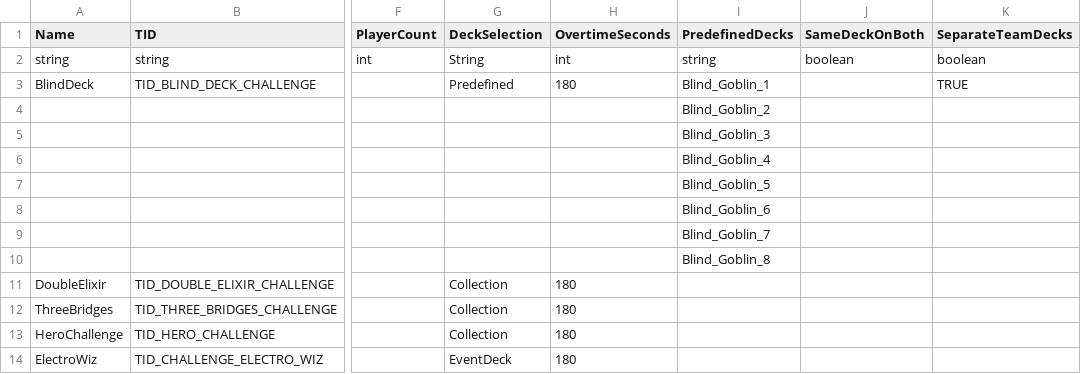
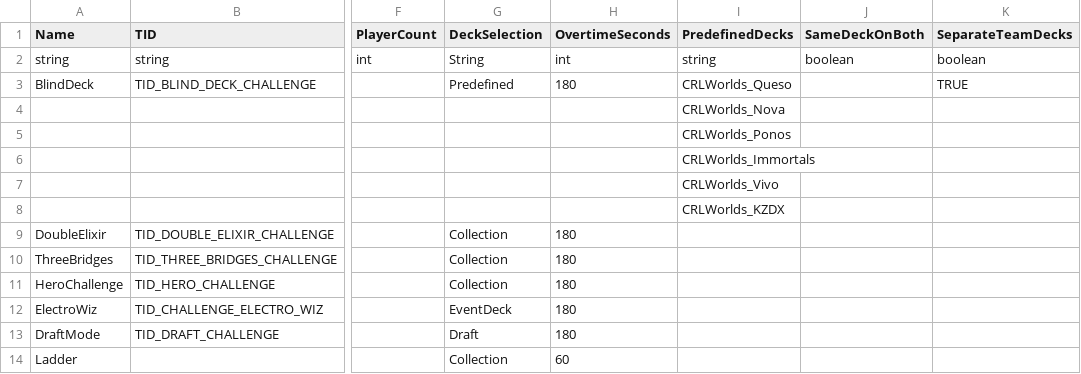
Before and after one commit to smlbiobot/cr-csv, a CSV file: assets/csv_logic/game_modes.csv, drawn as a sheet; only a part is shown, gaps mark what is left out; the shorter side is filled out with more unchanged rows; rows hold the shown columns only; the diff names each change by its address in the sheet, - before the commit and + after, or states it on an @@ line.

```diff
--- a/assets/csv_logic/game_modes.csv
+++ b/assets/csv_logic/game_modes.csv
-I3 (PredefinedDecks): Blind_Goblin_1
+I3 (PredefinedDecks): CRLWorlds_Queso
-I4 (PredefinedDecks): Blind_Goblin_2
+I4 (PredefinedDecks): CRLWorlds_Nova
-I5 (PredefinedDecks): Blind_Goblin_3
+I5 (PredefinedDecks): CRLWorlds_Ponos
-I6 (PredefinedDecks): Blind_Goblin_4
+I6 (PredefinedDecks): CRLWorlds_Immortals
-I7 (PredefinedDecks): Blind_Goblin_5
+I7 (PredefinedDecks): CRLWorlds_Vivo
-I8 (PredefinedDecks): Blind_Goblin_6
+I8 (PredefinedDecks): CRLWorlds_KZDX
-row 9:  |  |  |  |  | Blind_Goblin_7
-row 10:  |  |  |  |  | Blind_Goblin_8
```
Also changed, not shown: assets/csv_client/texts_patch.csv, assets/csv_logic/predefined_decks.csv.
